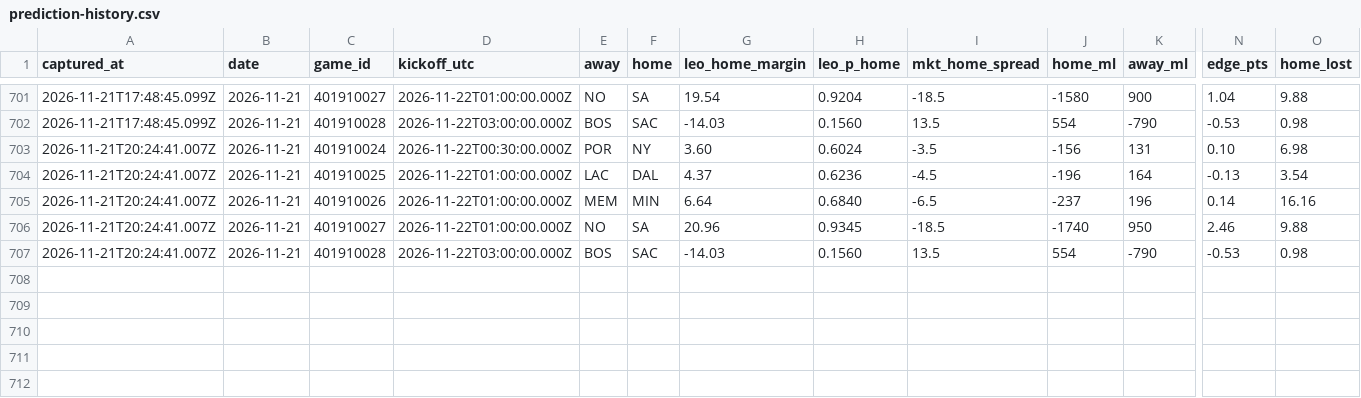
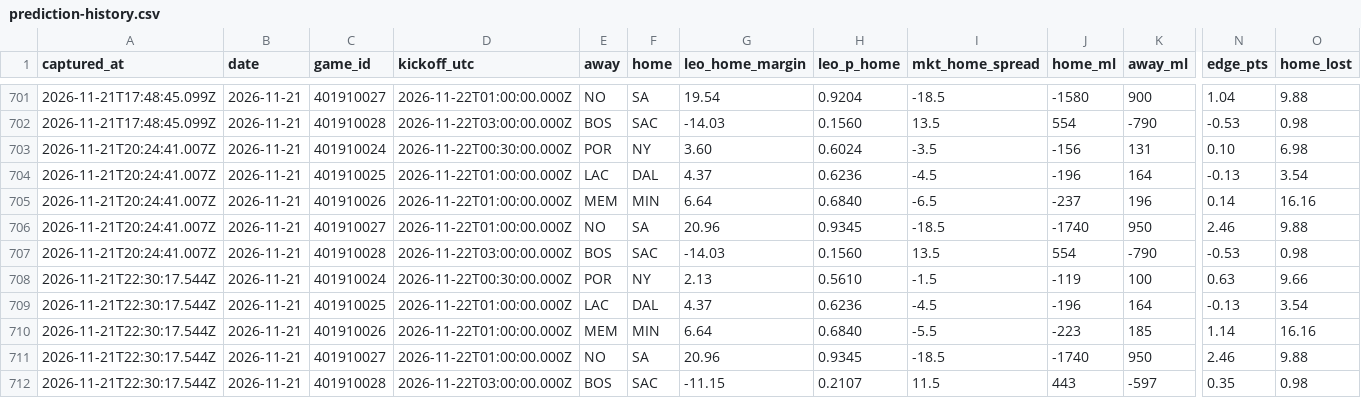
Before and after one commit to flychico/lydiaslab, a CSV file: data/nba/prediction-history.csv, drawn as a sheet; only a part is shown, gaps mark what is left out; rows hold the shown columns only; the diff names each change by its address in the sheet, - before the commit and + after, or states it on an @@ line.

```diff
--- a/data/nba/prediction-history.csv
+++ b/data/nba/prediction-history.csv
+row 708: 2026-11-21T22:30:17.544Z | 2026-11-21 | 401910024 | 2026-11-22T00:30:00.000Z | POR | NY | 2.13 | 0.5610 | -1.5 | -119 | 100 | 0.63 | 9.66
+row 709: 2026-11-21T22:30:17.544Z | 2026-11-21 | 401910025 | 2026-11-22T01:00:00.000Z | LAC | DAL | 4.37 | 0.6236 | -4.5 | -196 | 164 | -0.13 | 3.54
+row 710: 2026-11-21T22:30:17.544Z | 2026-11-21 | 401910026 | 2026-11-22T01:00:00.000Z | MEM | MIN | 6.64 | 0.6840 | -5.5 | -223 | 185 | 1.14 | 16.16
+row 711: 2026-11-21T22:30:17.544Z | 2026-11-21 | 401910027 | 2026-11-22T01:00:00.000Z | NO | SA | 20.96 | 0.9345 | -18.5 | -1740 | 950 | 2.46 | 9.88
+row 712: 2026-11-21T22:30:17.544Z | 2026-11-21 | 401910028 | 2026-11-22T03:00:00.000Z | BOS | SAC | -11.15 | 0.2107 | 11.5 | 443 | -597 | 0.35 | 0.98
```
Also changed, not shown: data/predictions/nba.csv, data/predictions/nba/2026-11-21.csv, 27 other files.
